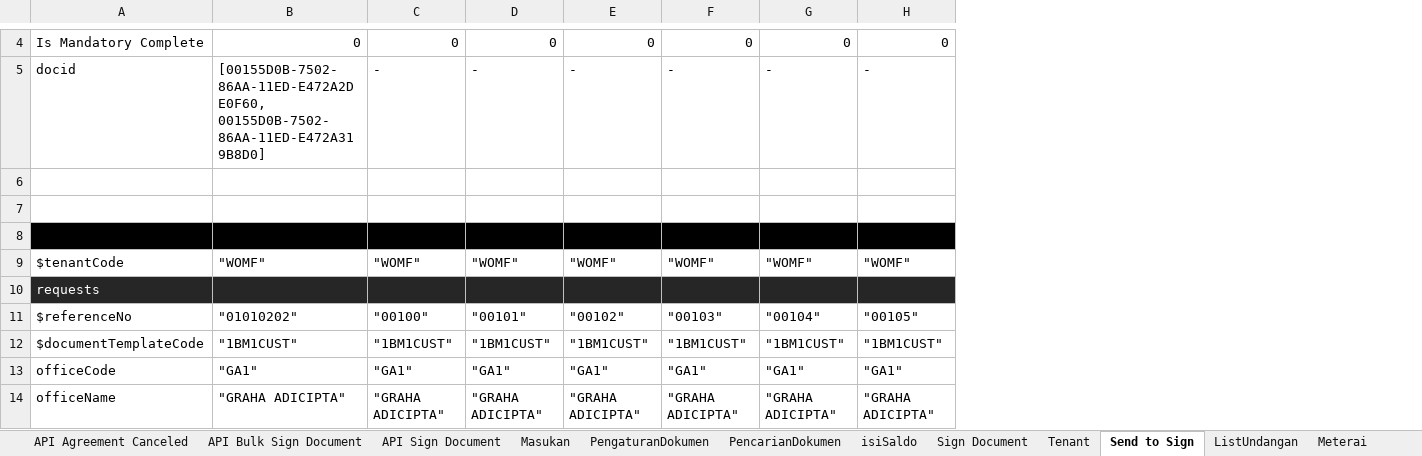
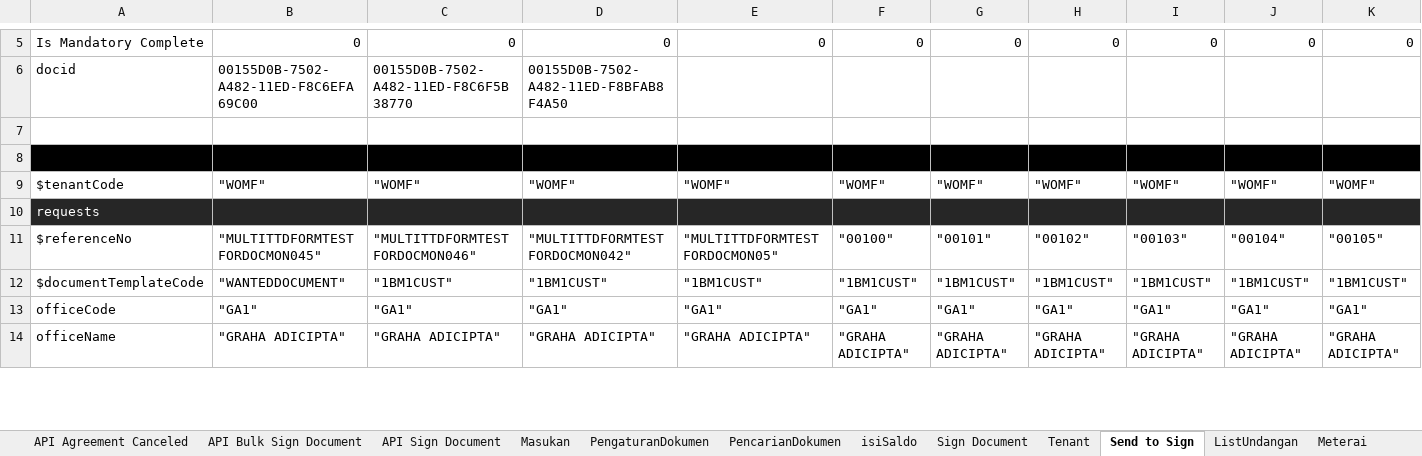
Before and after one commit to qcadins/ATeSign, an Excel workbook: Excel/2. Esign.xlsx, sheet Send to Sign, drawn as a sheet; only a part is shown, gaps mark what is left out; values as stored, in another font and other column widths than the file's, no borders; conditional formats not drawn; removed rows and columns are numbered as before the commit, all else as after; rows hold the shown columns only; the diff covers the shown part only; the diff names each change by its address in the sheet, - before the commit and + after, or states it on an @@ line.

Commit message:
Add files via upload

```diff
--- a/Excel/2. Esign.xlsx (sheet Send to Sign)
+++ b/Excel/2. Esign.xlsx (sheet Send to Sign)
+column B, rows 5-14: 0 | 00155D0B-7502-A482-11ED-F8C6EFA69C00 |  |  | "WOMF" |  | "MULTITTDFORMTESTFORDOCMON045" | "WANTEDDOCUMENT" | "GA1" | "GRAHA ADICIPTA"
+column C, rows 5-14: 0 | 00155D0B-7502-A482-11ED-F8C6F5B38770 |  |  | "WOMF" |  | "MULTITTDFORMTESTFORDOCMON046" | "1BM1CUST" | "GA1" | "GRAHA ADICIPTA"
+column D, rows 5-14: 0 | 00155D0B-7502-A482-11ED-F8BFAB8F4A50 |  |  | "WOMF" |  | "MULTITTDFORMTESTFORDOCMON042" | "1BM1CUST" | "GA1" | "GRAHA ADICIPTA"
-row 5: docid | [00155D0B-7502-86AA-11ED-E472A2DE0F60, 00155D0B-7502-86AA-11ED-E472A319B8D0] | - | - | - | - | - | -
-row 6: (empty)
+row 6: docid | 00155D0B-7502-A482-11ED-F8C6EFA69C00 | 00155D0B-7502-A482-11ED-F8C6F5B38770 | 00155D0B-7502-A482-11ED-F8BFAB8F4A50
-E11: "01010202"
+E11: "MULTITTDFORMTESTFORDOCMON05"
```
Also changed, not shown: 5 added rows, 5 removed rows and 21 edited cells elsewhere in this sheet, sheet DocumentMonitoring, sheet API Send Document, formulas that keep their value.
